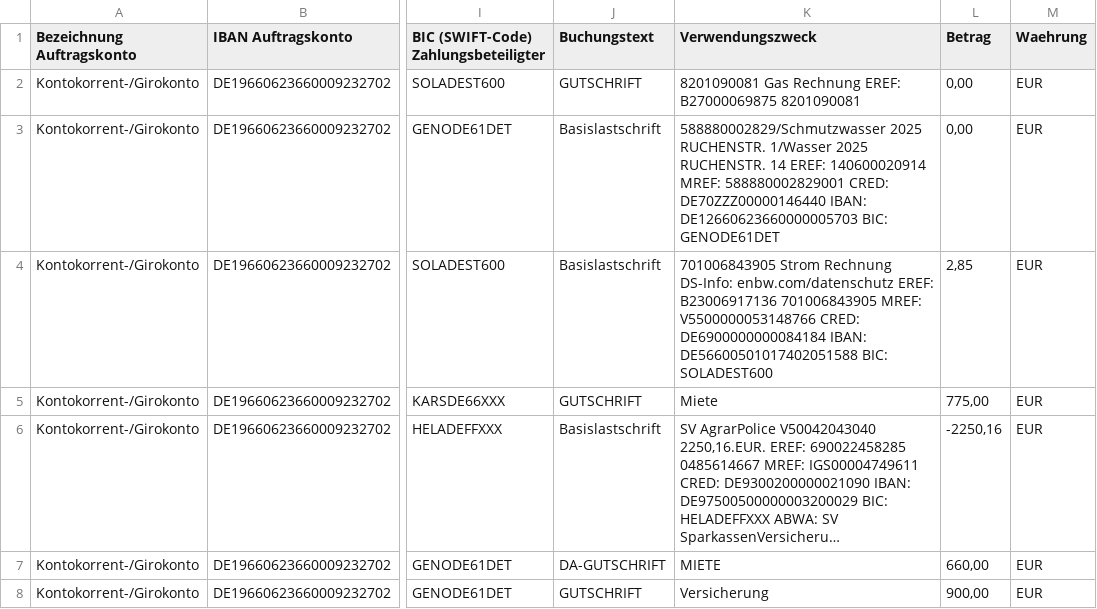
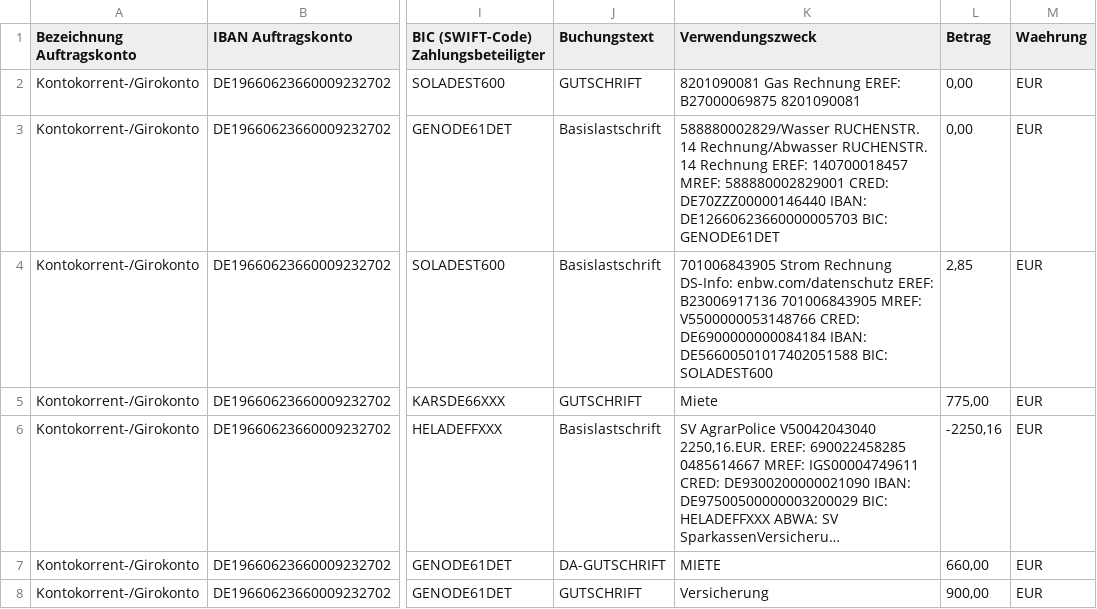
Before and after one commit to markushaas29/CPP, a CSV file: CSV_Files/U_2026.csv, drawn as a sheet; only a part is shown, gaps mark what is left out; long unchanged cells end in …; the diff names each change by its address in the sheet, - before the commit and + after, or states it on an @@ line.

```diff
--- a/CSV_Files/U_2026.csv
+++ b/CSV_Files/U_2026.csv
-K3 (Verwendungszweck): 588880002829/Schmutzwasser 2025 RUCHENSTR. 1/Wasser 2025 RUCHENSTR. 14 EREF: 140600020914 MREF: 588880002829001…
+K3 (Verwendungszweck): 588880002829/Wasser RUCHENSTR. 14 Rechnung/Abwasser RUCHENSTR. 14 Rechnung EREF: 140700018457 MREF: 588880002829001…
```
Also changed, not shown: 2 other files.
